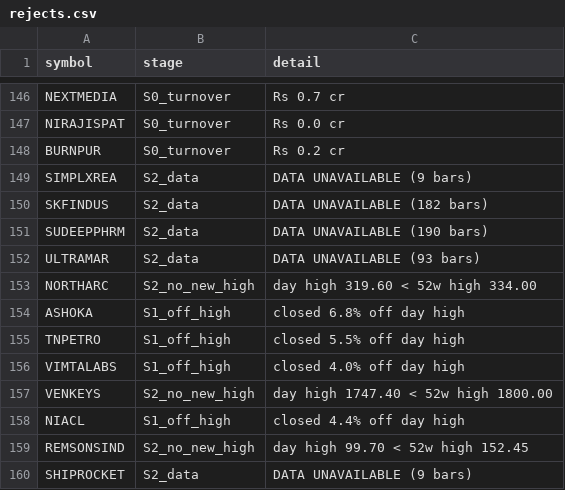
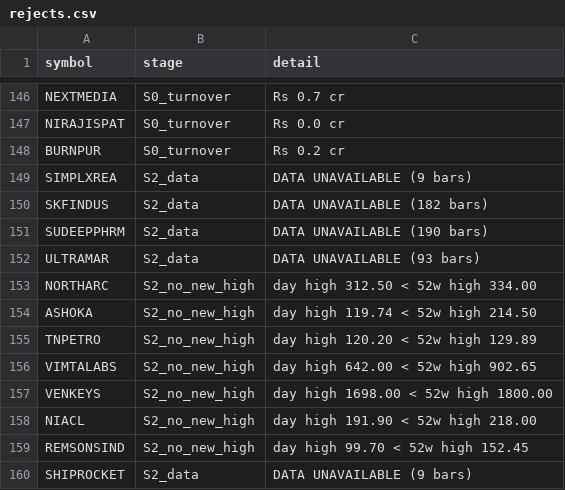
Before and after one commit to shashankagrawal24/nse-breakout-scanner, a CSV file: output/2026-08-31/rejects.csv, drawn as a sheet; only a part is shown, gaps mark what is left out.

```diff
--- a/output/2026-08-31/rejects.csv
+++ b/output/2026-08-31/rejects.csv
@@ -152,8 +152,8 @@ SUDEEPPHRM,S2_data,DATA UNAVAILABLE (190 bars)
 ULTRAMAR,S2_data,DATA UNAVAILABLE (93 bars)
-NORTHARC,S2_no_new_high,day high 319.60 < 52w high 334.00
-ASHOKA,S1_off_high,closed 6.8% off day high
-TNPETRO,S1_off_high,closed 5.5% off day high
-VIMTALABS,S1_off_high,closed 4.0% off day high
-VENKEYS,S2_no_new_high,day high 1747.40 < 52w high 1800.00
-NIACL,S1_off_high,closed 4.4% off day high
+NORTHARC,S2_no_new_high,day high 312.50 < 52w high 334.00
+ASHOKA,S2_no_new_high,day high 119.74 < 52w high 214.50
+TNPETRO,S2_no_new_high,day high 120.20 < 52w high 129.89
+VIMTALABS,S2_no_new_high,day high 642.00 < 52w high 902.65
+VENKEYS,S2_no_new_high,day high 1698.00 < 52w high 1800.00
+NIACL,S2_no_new_high,day high 191.90 < 52w high 218.00
 REMSONSIND,S2_no_new_high,day high 99.70 < 52w high 152.45
```
Also changed, not shown: 7 other files.
